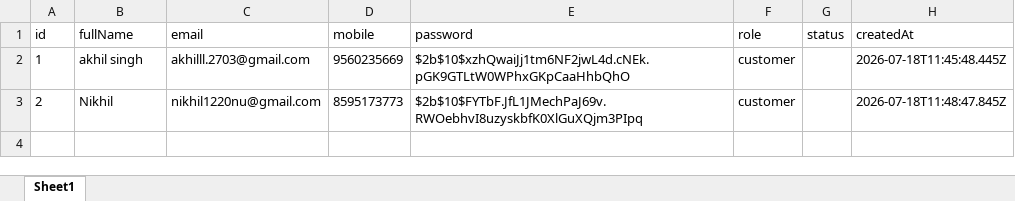
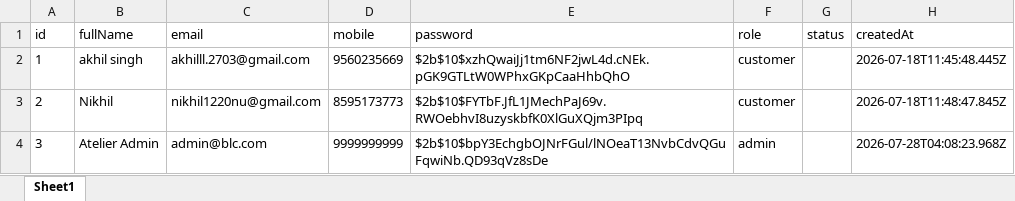
Before and after one commit to devutyagi654-sudo/Bloom, an Excel workbook: server/database/users.xlsx, sheet Sheet1, drawn as a sheet; values as stored, in another font and other column widths than the file's, no borders; the diff names each change by its address in the sheet, - before the commit and + after, or states it on an @@ line.

Commit message:
feat: remove testing credentials from login view and add admin change password feature in dashboard

```diff
--- a/server/database/users.xlsx (sheet Sheet1)
+++ b/server/database/users.xlsx (sheet Sheet1)
+row 4: 3 | Atelier Admin | admin@blc.com | 9999999999 | $2b$10$bpY3EchgbOJNrFGul/lNOeaT13NvbCdvQGuFqwiNb.QD93qVz8sDe | admin |  | 2026-07-28T04:08:23.968Z
```
Also changed, not shown: 8 other files.
